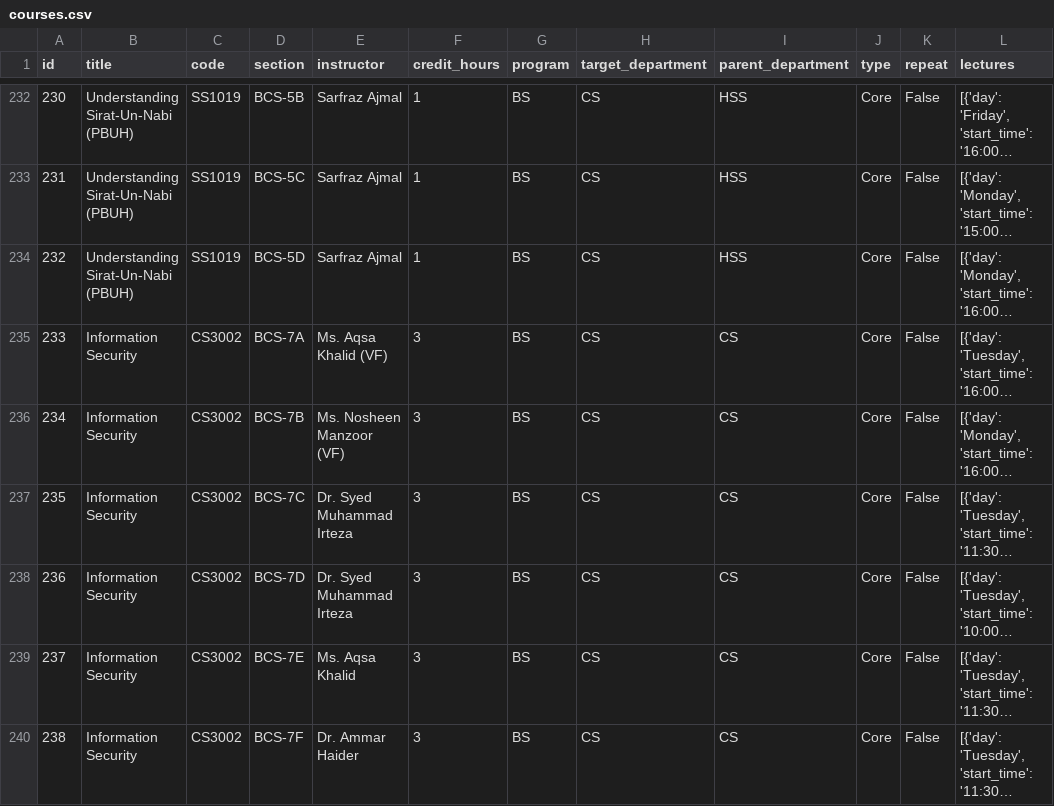
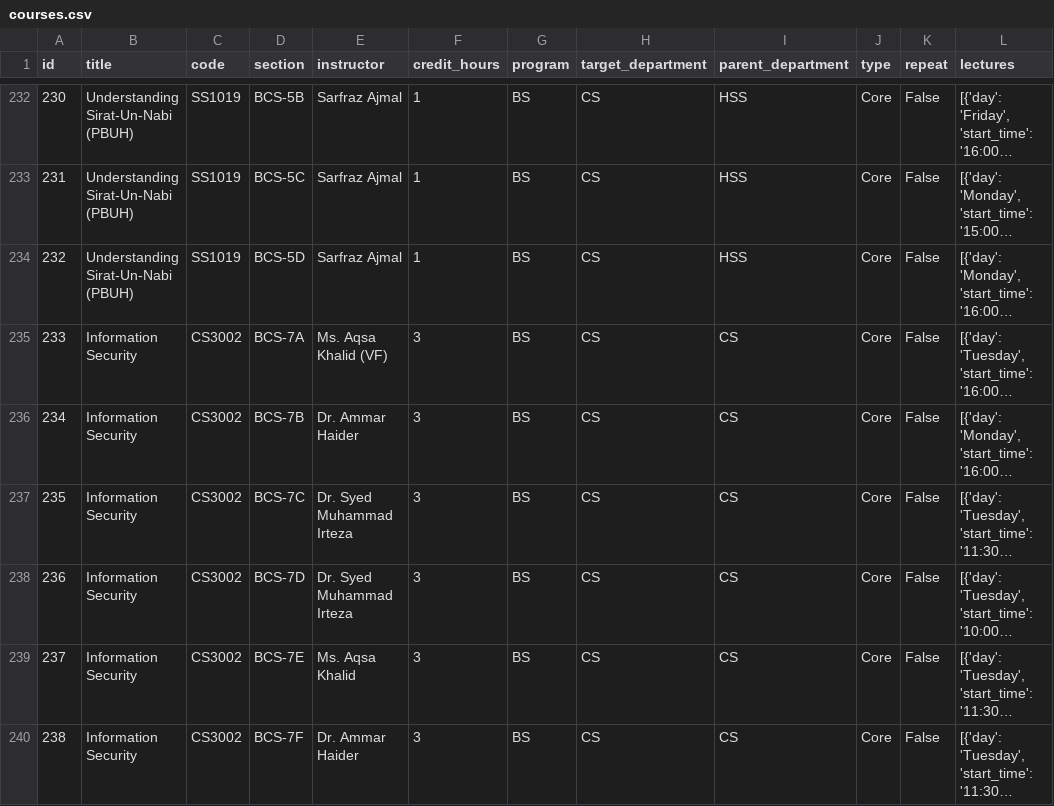
Before and after one commit to ShahzebMubashar/Campus-Plus-Javascript, a CSV file: src/Assets/data/courses.csv, drawn as a sheet; only a part is shown, gaps mark what is left out; long unchanged cells end in …; the diff covers the shown part only; the diff names each change by its address in the sheet, - before the commit and + after, or states it on an @@ line.

Commit message:
Update course instructor names, enhance CSV upload functionality, and add admin controls for CSV processing in the timetable.

```diff
--- a/src/Assets/data/courses.csv
+++ b/src/Assets/data/courses.csv
-E236 (instructor): Ms. Nosheen Manzoor (VF)
+E236 (instructor): Dr. Ammar Haider
```
Also changed, not shown: 1 added row, 53 edited cells and row numbers in column A elsewhere in this file, 3 other files.
